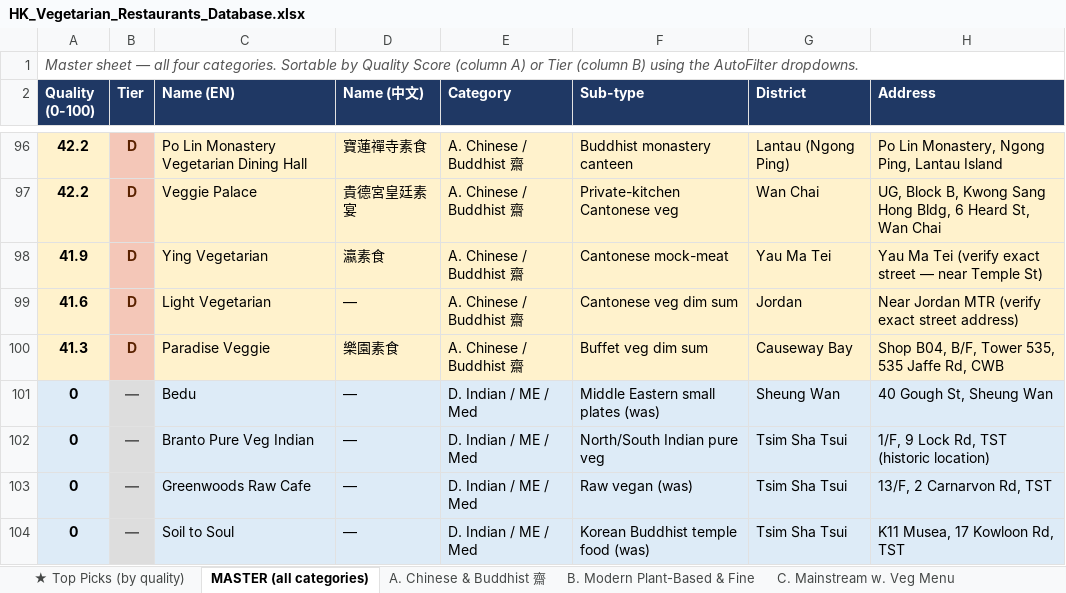
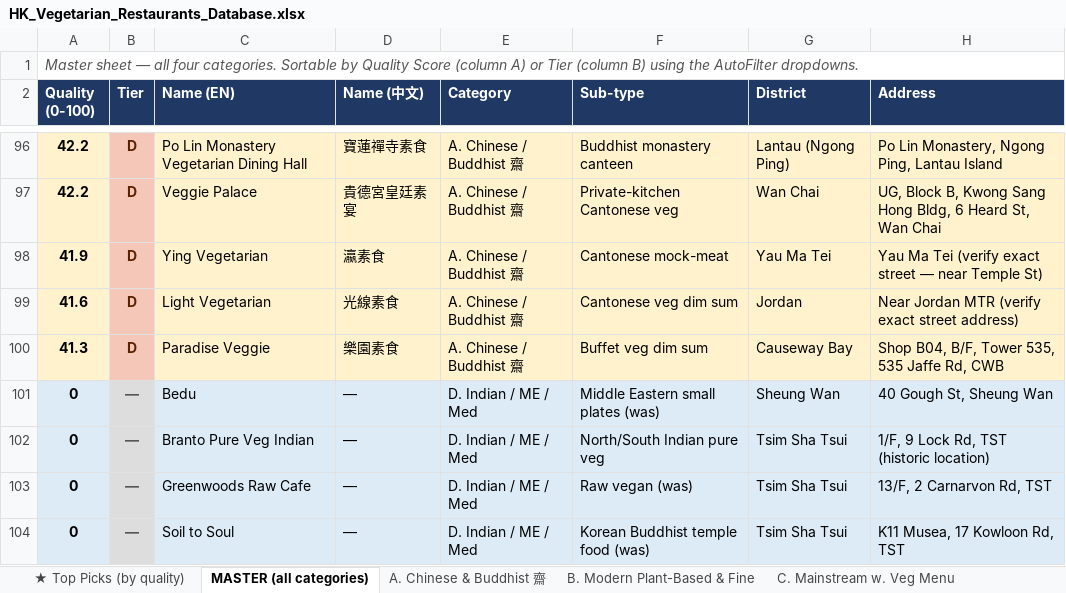
Before and after one commit to chitintim/veggie, an Excel workbook: data/HK_Vegetarian_Restaurants_Database.xlsx, sheet MASTER (all categories), drawn as a sheet; only a part is shown, gaps mark what is left out; values as stored, in another font and other column widths than the file's, no borders; the diff covers the shown part only; the diff names each change by its address in the sheet, - before the commit and + after, or states it on an @@ line.

Commit message:
Verified Chinese names + bulletproof drawer (fixed-height transform-only)

```diff
--- a/data/HK_Vegetarian_Restaurants_Database.xlsx (sheet MASTER (all categories))
+++ b/data/HK_Vegetarian_Restaurants_Database.xlsx (sheet MASTER (all categories))
-D99 (Name (中文)): —
+D99 (Name (中文)): 光線素食
```
Also changed, not shown: 6 edited cells elsewhere in this sheet, sheet ★ Top Picks (by quality), sheet A. Chinese & Buddhist 齋, sheet D. Indian-ME-Med, sheet C. Mainstream w. Veg Menu, 4 other files.
